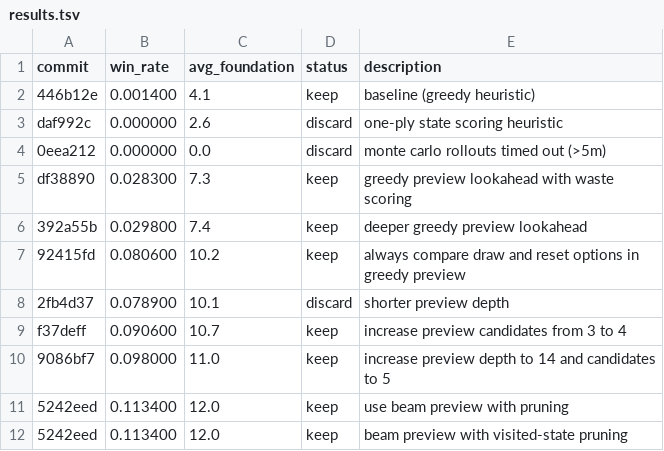
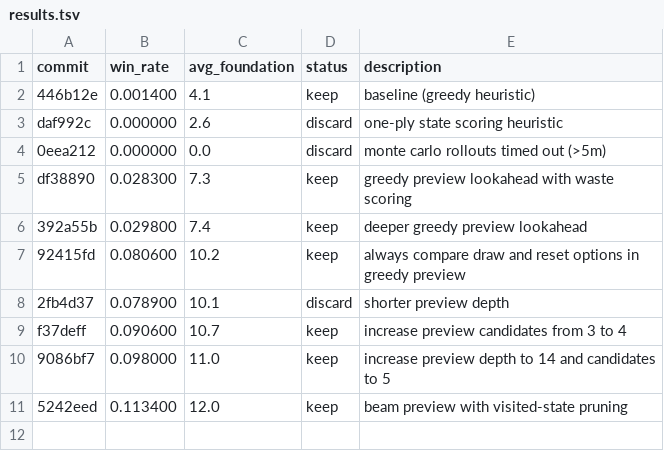
Before and after one commit to ridermw/autoresearch, a TSV file: autosolitaire/results.tsv, drawn as a sheet; the diff names each change by its address in the sheet, - before the commit and + after, or states it on an @@ line.

```diff
--- a/autosolitaire/results.tsv
+++ b/autosolitaire/results.tsv
-row 11: 5242eed | 0.113400 | 12.0 | keep | use beam preview with pruning
```
